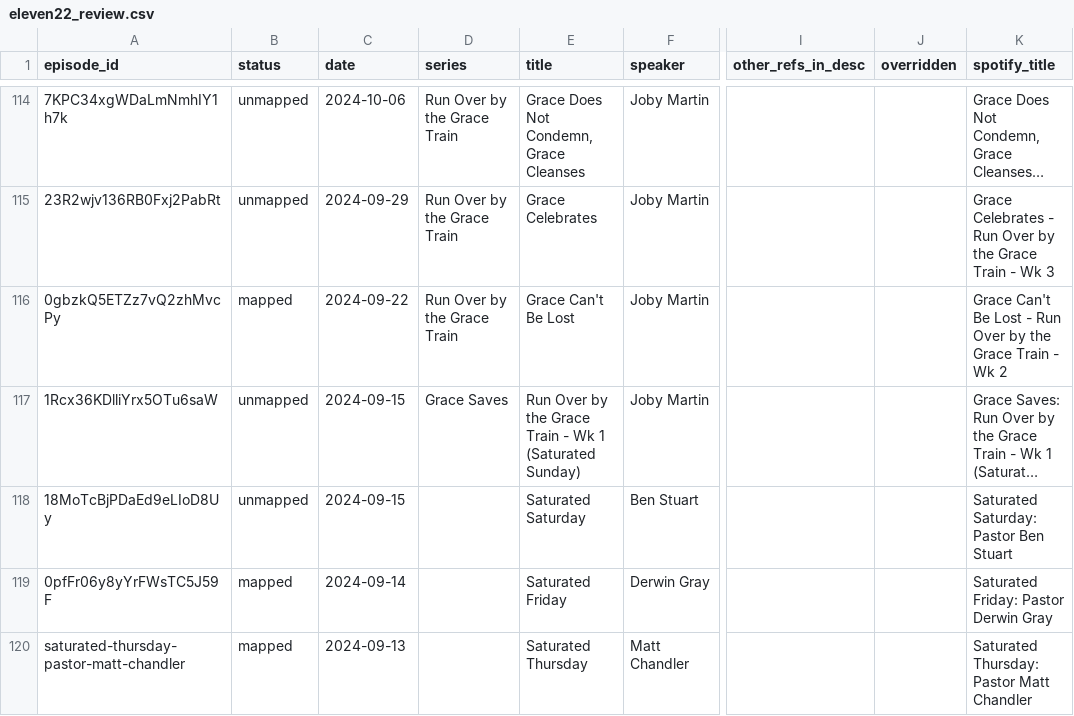
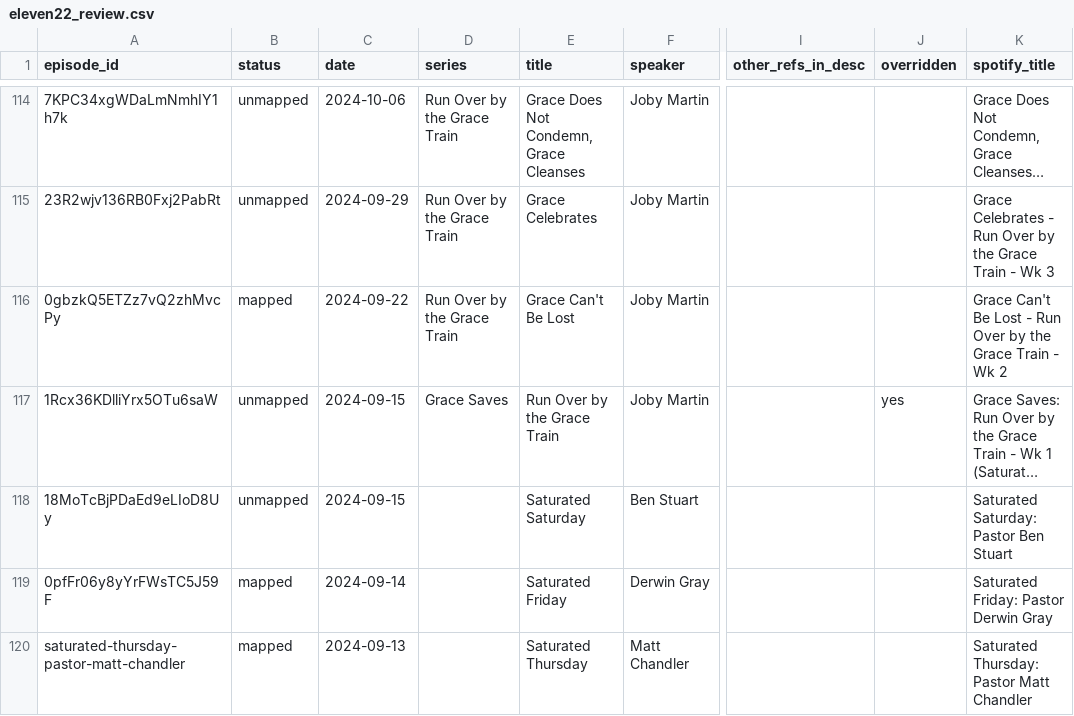
Before and after one commit to jjuskiewicz/BibleResources, a CSV file: scraping/eleven22_review.csv, drawn as a sheet; only a part is shown, gaps mark what is left out; long unchanged cells end in …; the diff covers the shown part only; the diff names each change by its address in the sheet, - before the commit and + after, or states it on an @@ line.

Commit message:
Fix Eleven22 title/series parsing

```diff
--- a/scraping/eleven22_review.csv
+++ b/scraping/eleven22_review.csv
-E117 (title): Run Over by the Grace Train - Wk 1 (Saturated Sunday)
+E117 (title): Run Over by the Grace Train
-J117 (overridden): (empty)
+J117 (overridden): yes
```
Also changed, not shown: 31 edited cells elsewhere in this file, 4 other files.
